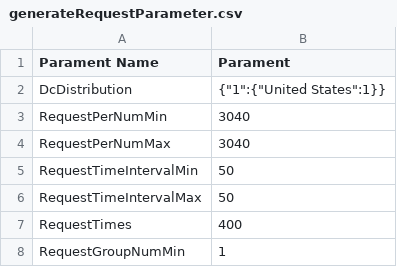
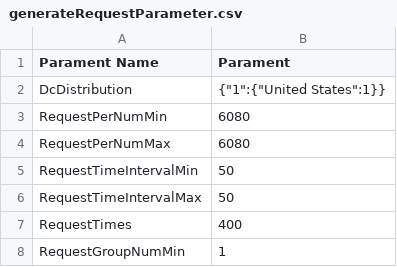
Before and after one commit to slipegg/LGDCloudSim, a CSV file: src/main/resources/experiment/innerFrameSmall/generateRequestParameter.csv, drawn as a sheet; only a part is shown.

Commit message:
feat(innerFrameSmall):change hostNum from 20000 to 40000

```diff
--- a/src/main/resources/experiment/innerFrameSmall/generateRequestParameter.csv
+++ b/src/main/resources/experiment/innerFrameSmall/generateRequestParameter.csv
@@ -2,4 +2,4 @@
 DcDistribution,"{""1"":{""United States"":1}}"
-RequestPerNumMin,3040
-RequestPerNumMax,3040
+RequestPerNumMin,6080
+RequestPerNumMax,6080
 RequestTimeIntervalMin,50
```
Also changed, not shown: 5 other files.
